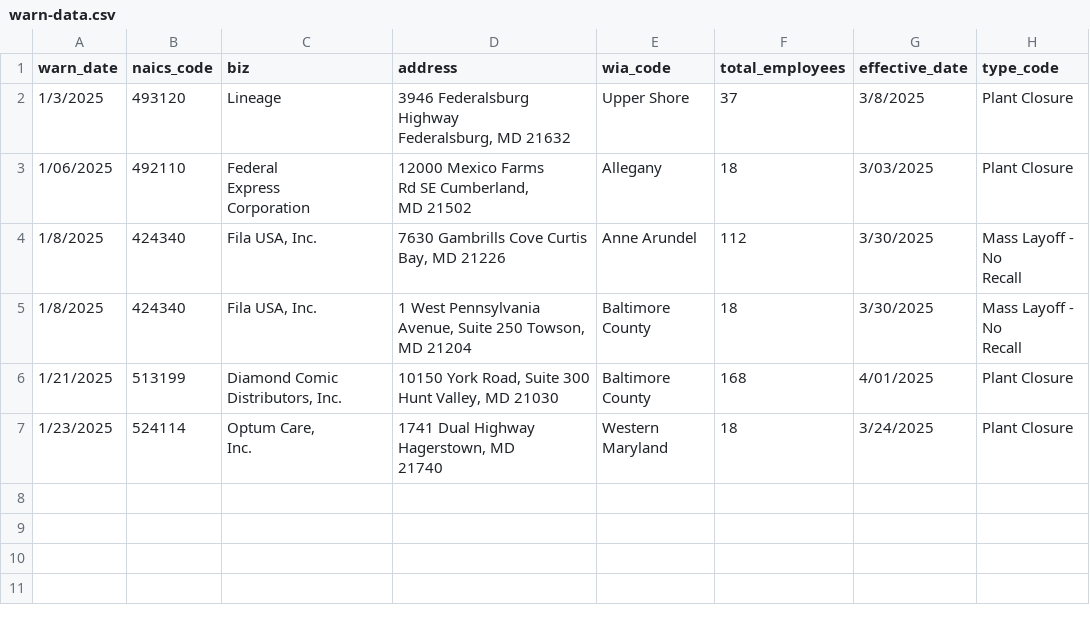
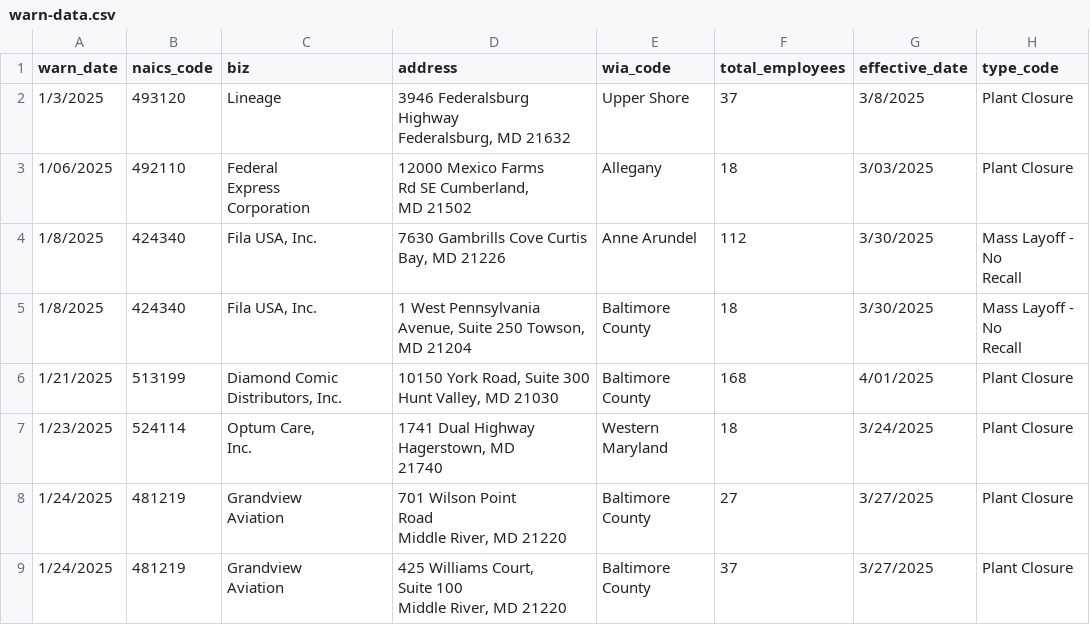
Before and after one commit to palewire/my-first-github-scraper, a CSV file: warn-data.csv, drawn as a sheet.

```diff
--- a/warn-data.csv
+++ b/warn-data.csv
@@ -18 +18,9 @@ Hagerstown, MD
 21740",Western Maryland,18,3/24/2025,Plant Closure
+1/24/2025,481219,"Grandview
+Aviation","701 Wilson Point
+Road
+Middle River, MD 21220",Baltimore County,27,3/27/2025,Plant Closure
+1/24/2025,481219,"Grandview
+Aviation","425 Williams Court,
+Suite 100
+Middle River, MD 21220",Baltimore County,37,3/27/2025,Plant Closure
```
